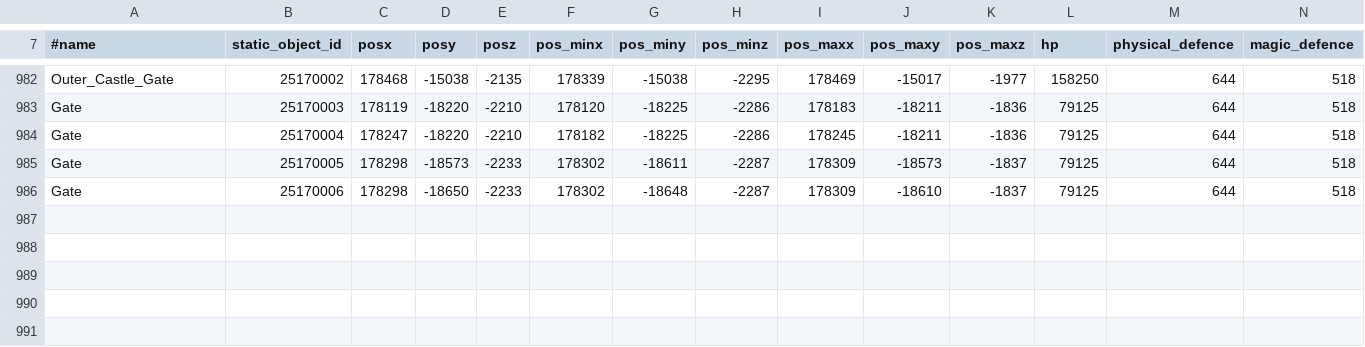
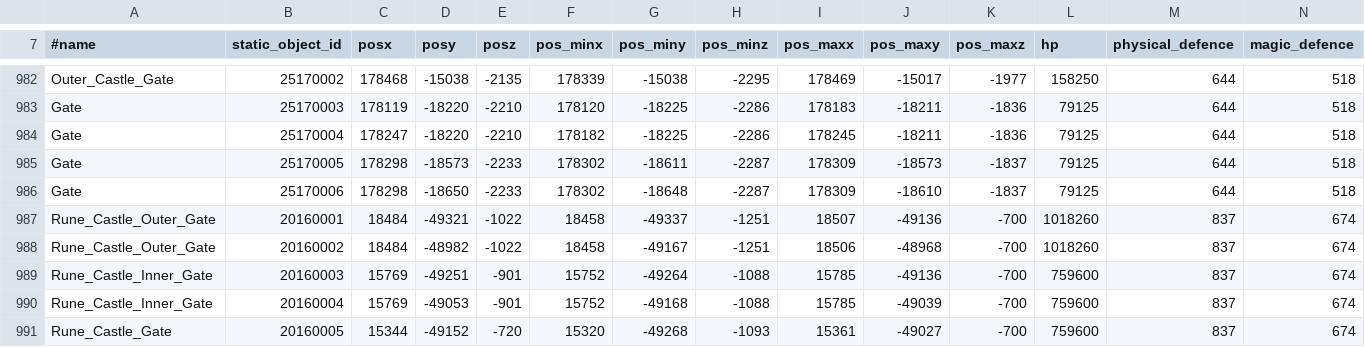
Before and after one commit to vae-soli-fr/legacy, a CSV file: datapack_development/data/door.csv, drawn as a sheet; only a part is shown, gaps mark what is left out; rows hold the shown columns only; the diff names each change by its address in the sheet, - before the commit and + after, or states it on an @@ line.

Commit message:
portes du chateau de Rune ouvertes

```diff
--- a/datapack_development/data/door.csv
+++ b/datapack_development/data/door.csv
+row 987: Rune_Castle_Outer_Gate | 20160001 | 18484 | -49321 | -1022 | 18458 | -49337 | -1251 | 18507 | -49136 | -700 | 1018260 | 837 | 674
+row 988: Rune_Castle_Outer_Gate | 20160002 | 18484 | -48982 | -1022 | 18458 | -49167 | -1251 | 18506 | -48968 | -700 | 1018260 | 837 | 674
+row 989: Rune_Castle_Inner_Gate | 20160003 | 15769 | -49251 | -901 | 15752 | -49264 | -1088 | 15785 | -49136 | -700 | 759600 | 837 | 674
+row 990: Rune_Castle_Inner_Gate | 20160004 | 15769 | -49053 | -901 | 15752 | -49168 | -1088 | 15785 | -49039 | -700 | 759600 | 837 | 674
+row 991: Rune_Castle_Gate | 20160005 | 15344 | -49152 | -720 | 15320 | -49268 | -1093 | 15361 | -49027 | -700 | 759600 | 837 | 674
```
